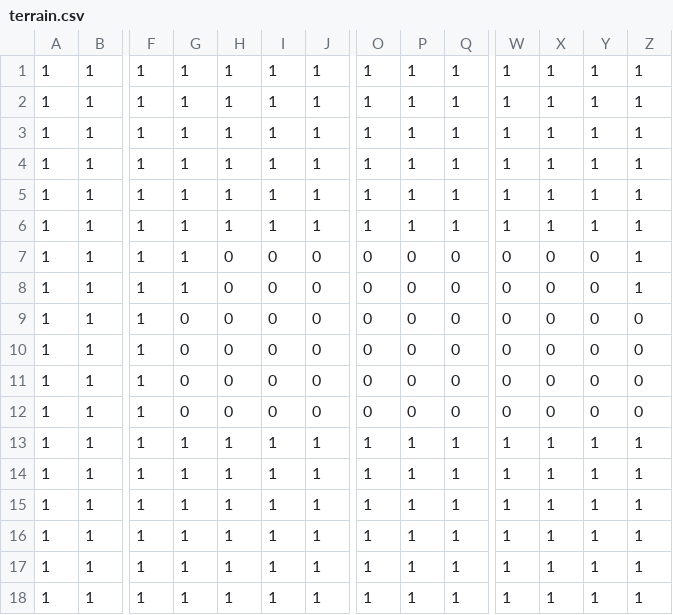
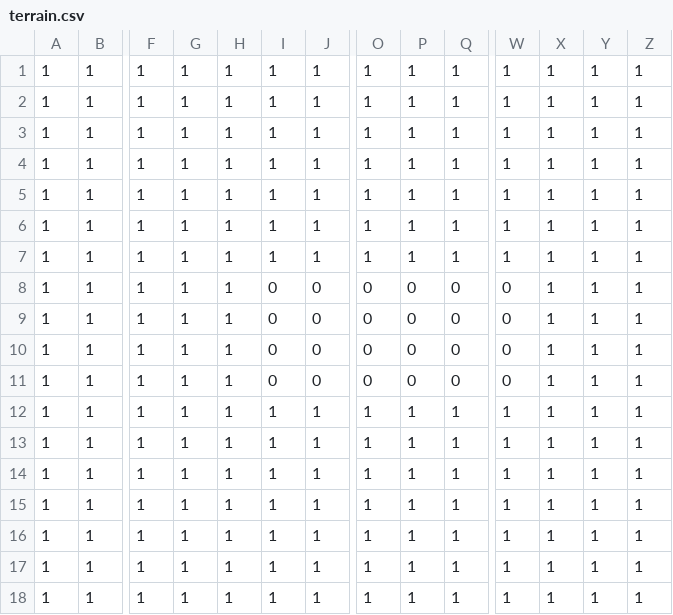
Before and after one commit to destroflyer/escape-loop, a CSV file: assets/maps/16/terrain.csv, drawn as a sheet; only a part is shown, gaps mark what is left out; removed rows and columns are numbered as before the commit, all else as after; rows hold the shown columns only; the diff names each change by its address in the sheet, - before the commit and + after, or states it on an @@ line.

```diff
--- a/assets/maps/16/terrain.csv
+++ b/assets/maps/16/terrain.csv
-H7: 0
+H7: 1
-I7: 0
+I7: 1
-J7: 0
+J7: 1
-O7: 0
+O7: 1
-P7: 0
+P7: 1
-Q7: 0
+Q7: 1
-W7: 0
+W7: 1
-X7: 0
+X7: 1
-Y7: 0
+Y7: 1
-row 8: 1 | 1 | 1 | 1 | 0 | 0 | 0 | 0 | 0 | 0 | 0 | 0 | 0 | 1
-G8:G11: 0
+G8:G11: 1
-H8:H11: 0
+H8:H11: 1
-X8:X11: 0
+X8:X11: 1
-Y8:Y11: 0
+Y8:Y11: 1
-Z8:Z11: 0
+Z8:Z11: 1
+row 12: 1 | 1 | 1 | 1 | 1 | 1 | 1 | 1 | 1 | 1 | 1 | 1 | 1 | 1
```
Also changed, not shown: assets/maps/15/terrain.csv, assets/maps/17/terrain.csv, 45 other files.
